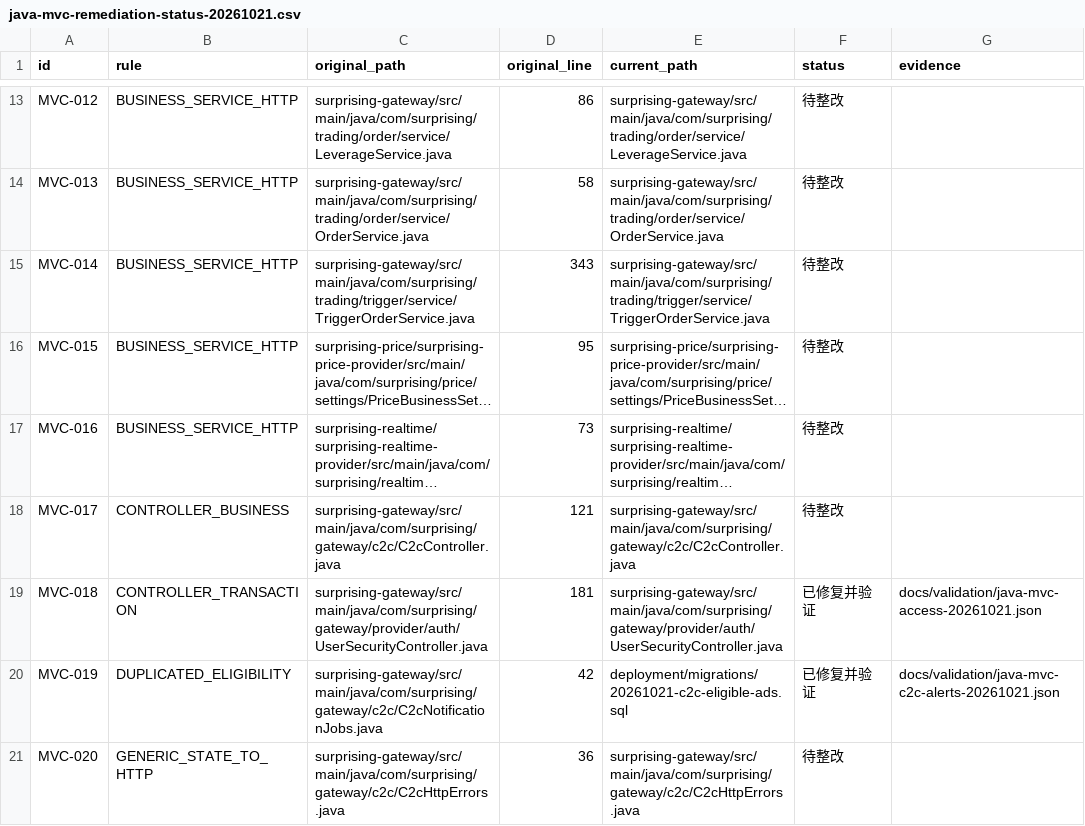
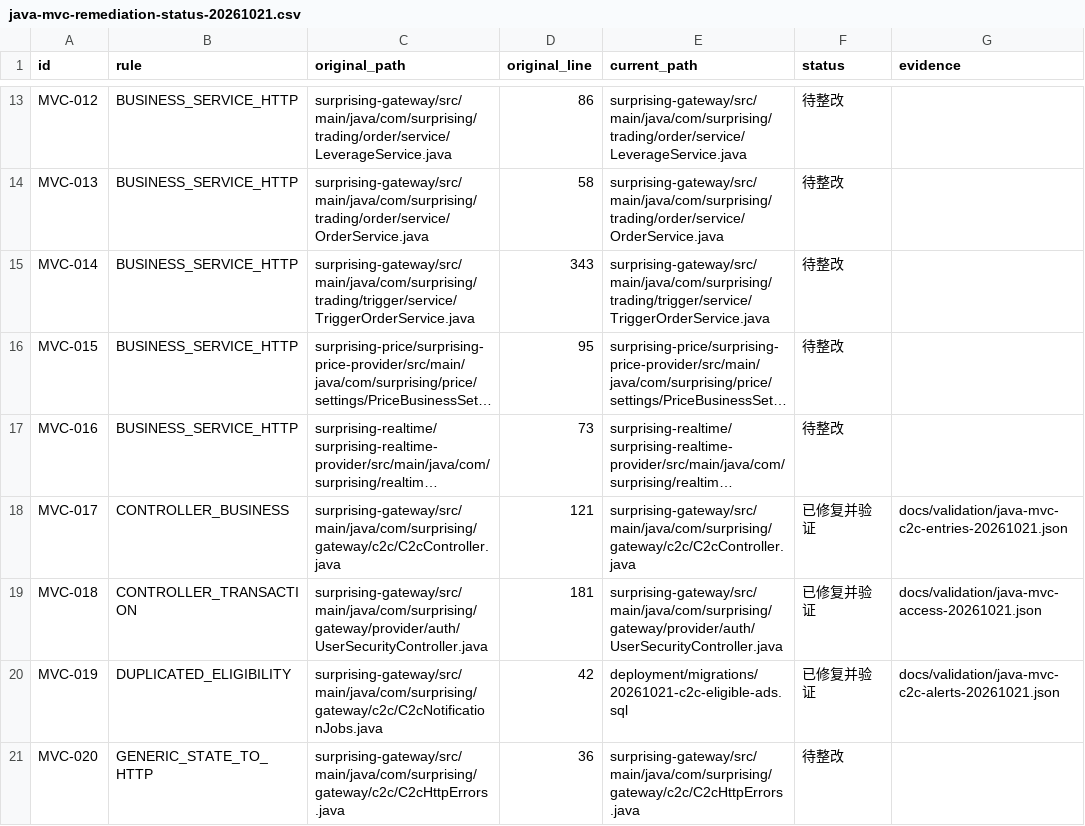
Before and after one commit to lilaizhencn/surprising-ex, a CSV file: docs/audit/java-mvc-remediation-status-20261021.csv, drawn as a sheet; only a part is shown, gaps mark what is left out; long unchanged cells end in …; the diff names each change by its address in the sheet, - before the commit and + after, or states it on an @@ line.

Commit message:
refactor(c2c): aggregate submission and payment entry operations

```diff
--- a/docs/audit/java-mvc-remediation-status-20261021.csv
+++ b/docs/audit/java-mvc-remediation-status-20261021.csv
-F18 (status): 待整改
+F18 (status): 已修复并验证
-G18 (evidence): (empty)
+G18 (evidence): docs/validation/java-mvc-c2c-entries-20261021.json
```
Also changed, not shown: 18 other files.
